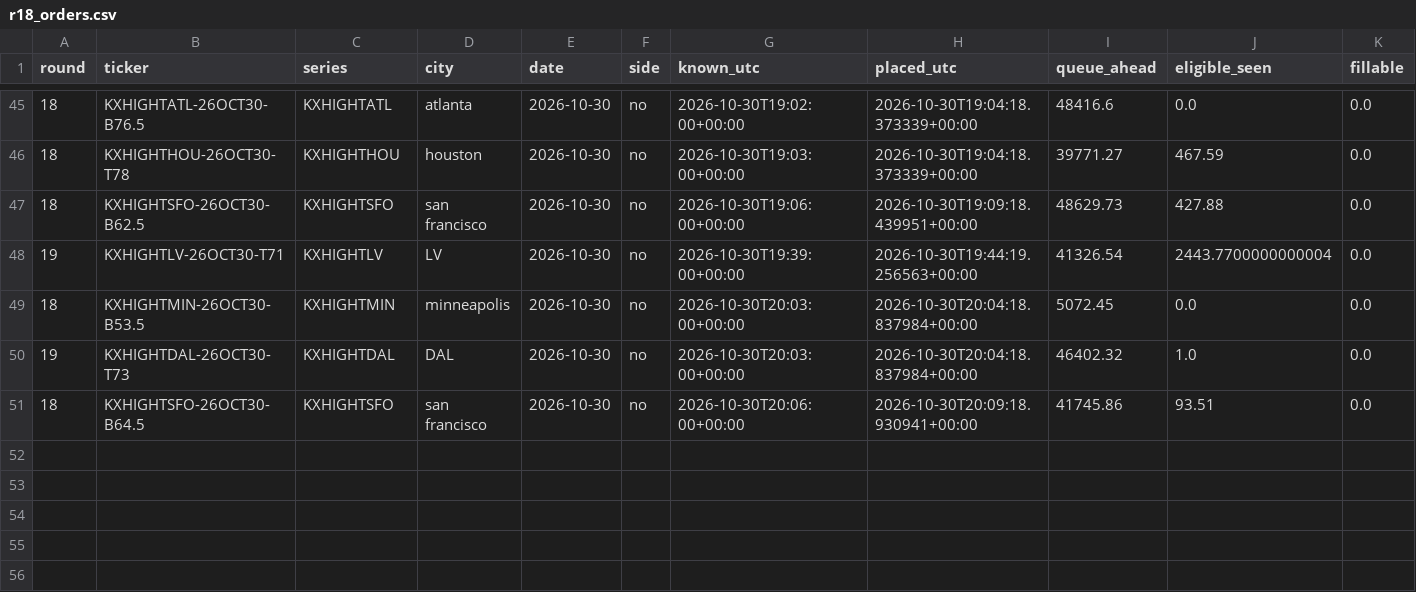
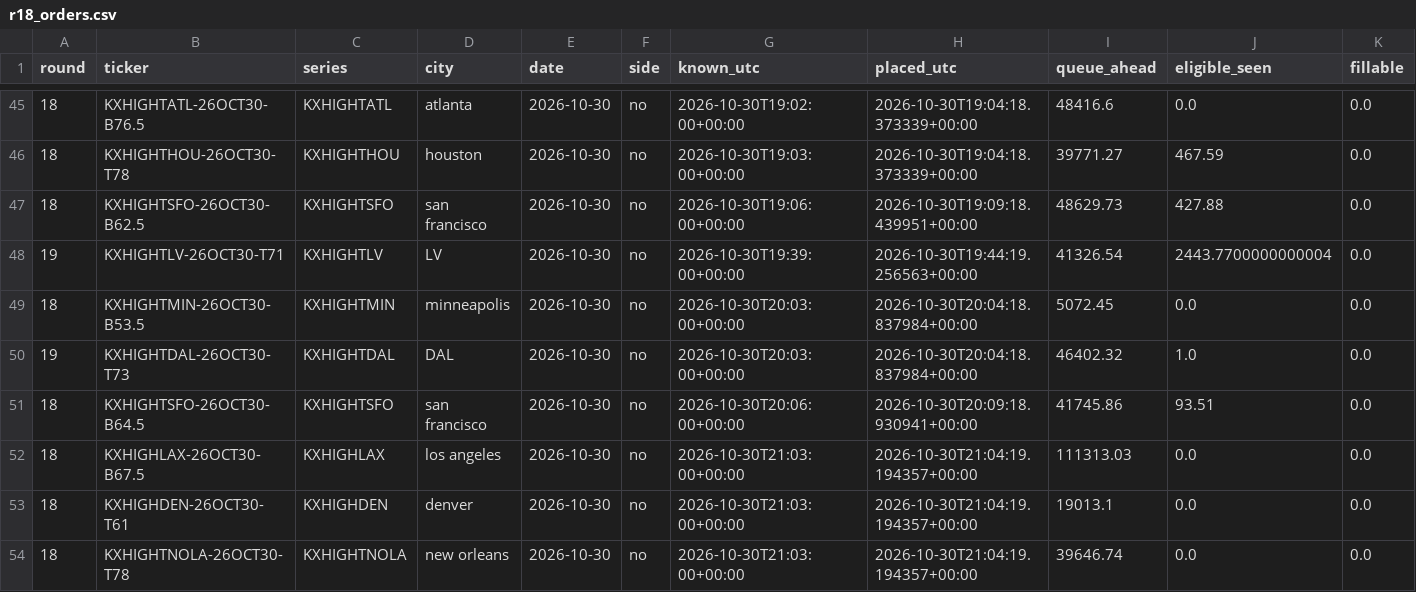
Before and after one commit to ryofencellc-collab/CLAUDE, a CSV file: paper/r18_orders.csv, drawn as a sheet; only a part is shown, gaps mark what is left out; rows hold the shown columns only; the diff names each change by its address in the sheet, - before the commit and + after, or states it on an @@ line.

```diff
--- a/paper/r18_orders.csv
+++ b/paper/r18_orders.csv
+row 52: 18 | KXHIGHLAX-26OCT30-B67.5 | KXHIGHLAX | los angeles | 2026-10-30 | no | 2026-10-30T21:03:00+00:00 | 2026-10-30T21:04:19.194357+00:00 | 111313.03 | 0.0 | 0.0
+row 53: 18 | KXHIGHDEN-26OCT30-T61 | KXHIGHDEN | denver | 2026-10-30 | no | 2026-10-30T21:03:00+00:00 | 2026-10-30T21:04:19.194357+00:00 | 19013.1 | 0.0 | 0.0
+row 54: 18 | KXHIGHTNOLA-26OCT30-T78 | KXHIGHTNOLA | new orleans | 2026-10-30 | no | 2026-10-30T21:03:00+00:00 | 2026-10-30T21:04:19.194357+00:00 | 39646.74 | 0.0 | 0.0
```
Also changed, not shown: 1 other file.
